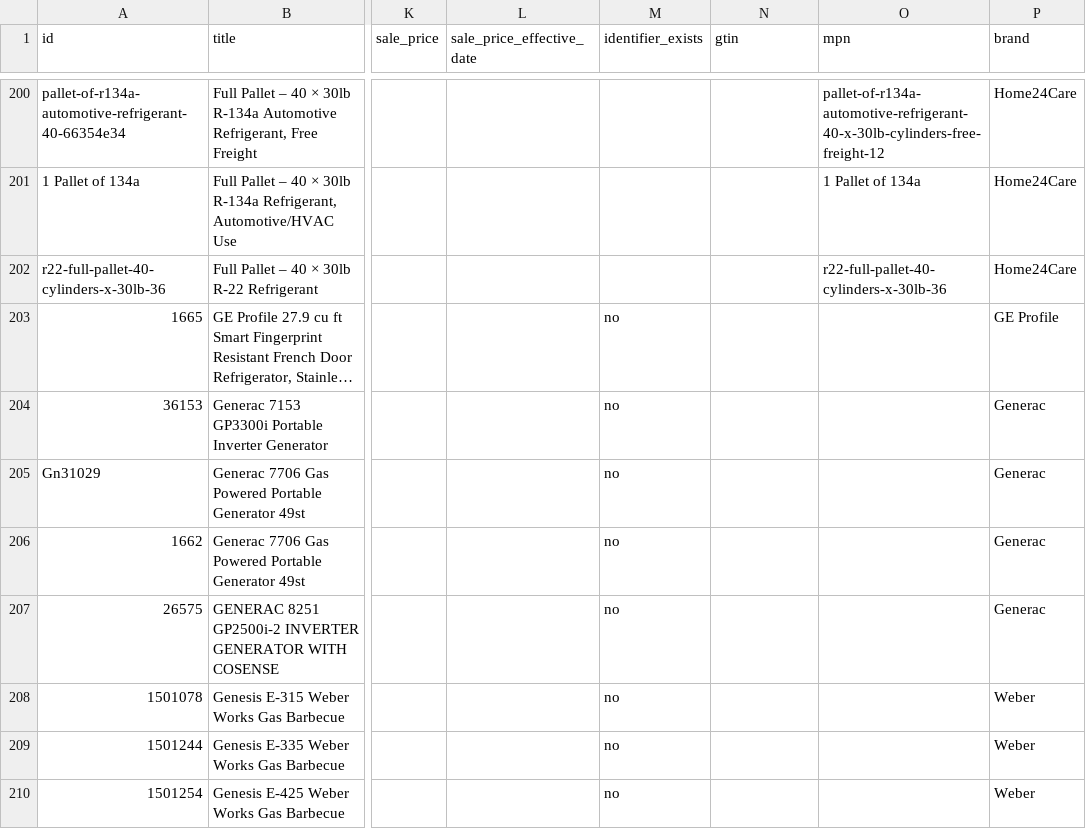
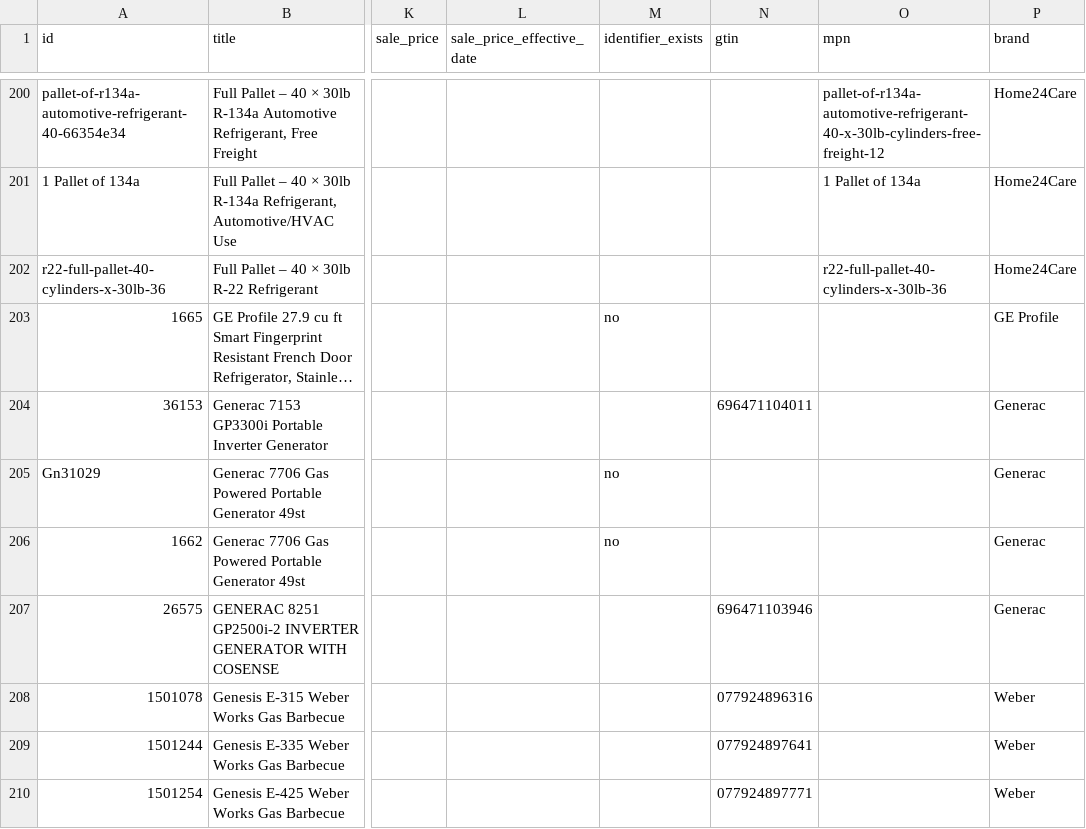
Before and after one commit to home24care/home24care-store, a CSV file: data/merchant-sheet.csv, drawn as a sheet; only a part is shown, gaps mark what is left out; long unchanged cells end in …; the diff covers the shown part only; the diff names each change by its address in the sheet, - before the commit and + after, or states it on an @@ line.

```diff
--- a/data/merchant-sheet.csv
+++ b/data/merchant-sheet.csv
-M204 (identifier_exists): no
+M204 (identifier_exists): (empty)
-N204 (gtin): (empty)
+N204 (gtin): 696471104011
-M207:M210 (identifier_exists): no
+M207:M210 (identifier_exists): (empty)
-N207 (gtin): (empty)
+N207 (gtin): 696471103946
-N208 (gtin): (empty)
+N208 (gtin): 077924896316
-N209 (gtin): (empty)
+N209 (gtin): 077924897641
-N210 (gtin): (empty)
+N210 (gtin): 077924897771
```
Also changed, not shown: 138 edited cells elsewhere in this file, 10 other files.
